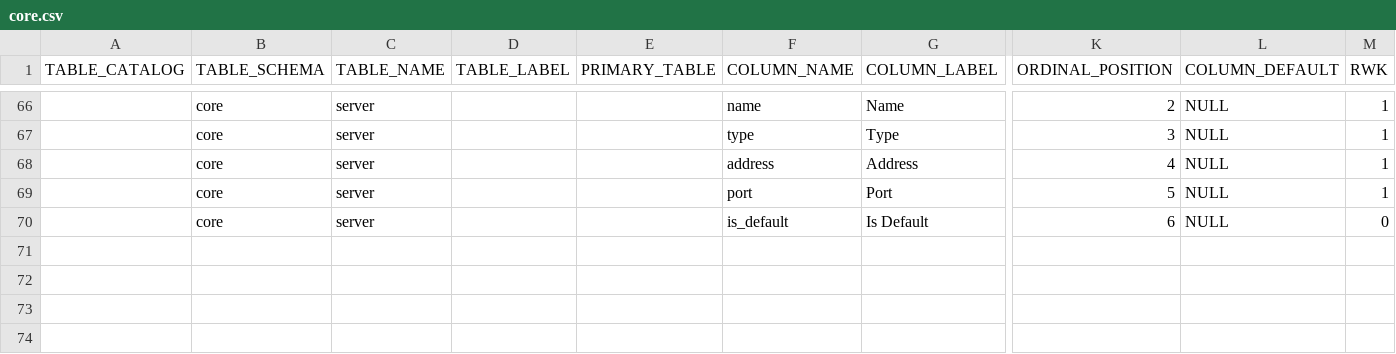
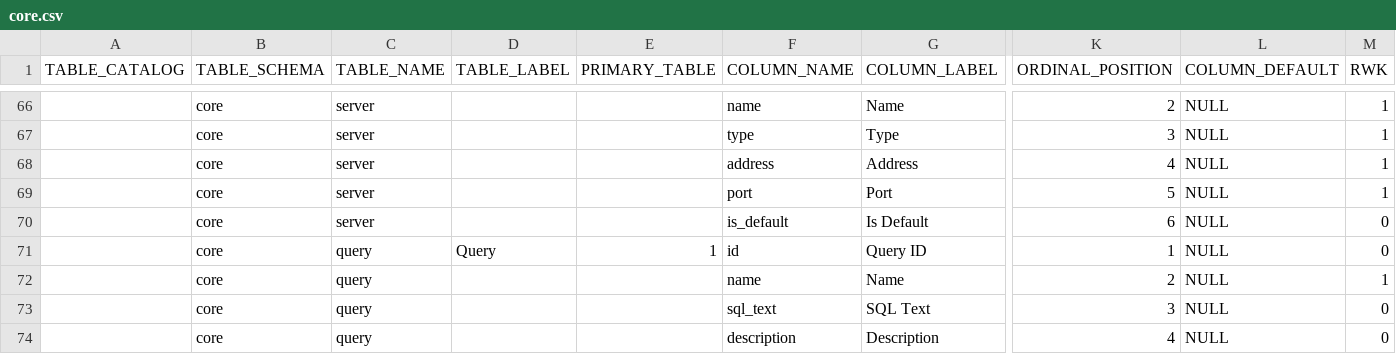
Before and after one commit to ekohlenberg/jumpstart, a CSV file: templates/core/core.csv, drawn as a sheet; only a part is shown, gaps mark what is left out; rows hold the shown columns only; the diff names each change by its address in the sheet, - before the commit and + after, or states it on an @@ line.

Commit message:
adding databased query functinality

```diff
--- a/templates/core/core.csv
+++ b/templates/core/core.csv
+row 71:  | core | query | Query | 1 | id | Query ID | 1 | NULL | 0
+row 72:  | core | query |  |  | name | Name | 2 | NULL | 1
+row 73:  | core | query |  |  | sql_text | SQL Text | 3 | NULL | 0
+row 74:  | core | query |  |  | description | Description | 4 | NULL | 0
```
Also changed, not shown: templates/database-mssql.csv, templates/database-pgsql.csv, 2 other files.
